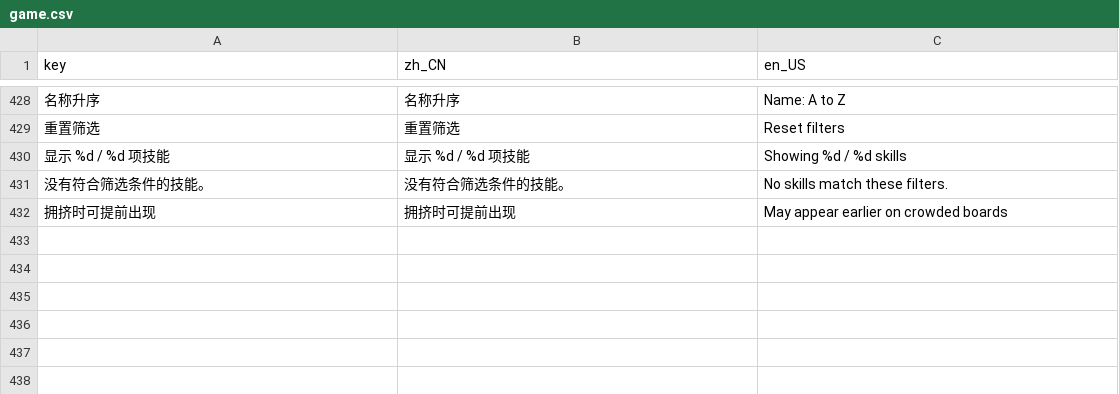
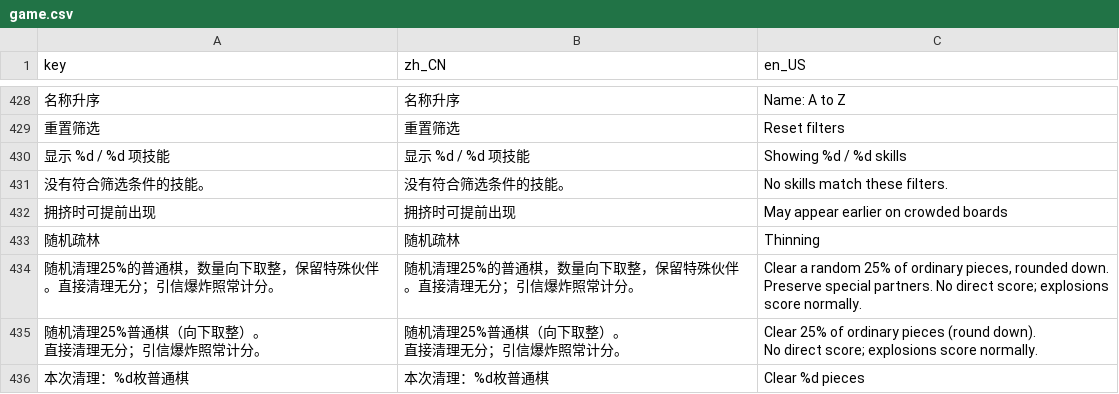
Before and after one commit to LiGameAcademy/GodotRogueMatcher, a CSV file: localization/game.csv, drawn as a sheet; only a part is shown, gaps mark what is left out; ↵ is a line break in a cell; the diff names each change by its address in the sheet, - before the commit and + after, or states it on an @@ line.

```diff
--- a/localization/game.csv
+++ b/localization/game.csv
+row 433: 随机疏林 | 随机疏林 | Thinning
+row 434: 随机清理25%的普通棋，数量向下取整，保留特殊伙伴。直接清理无分；引信爆炸照常计分。 | 随机清理25%的普通棋，数量向下取整，保留特殊伙伴。直接清理无分；引信爆炸照常计分。 | Clear a random 25% of ordinary pieces, rounded down. Preserve special partners. No direct score; explosions score normally.
+row 435: 随机清理25%普通棋（向下取整）。 ↵ 直接清理无分；引信爆炸照常计分。 | 随机清理25%普通棋（向下取整）。 ↵ 直接清理无分；引信爆炸照常计分。 | Clear 25% of ordinary pieces (round down). ↵ No direct score; explosions score normally.
+row 436: 本次清理：%d枚普通棋 | 本次清理：%d枚普通棋 | Clear %d pieces
```
Also changed, not shown: 19 other files.
